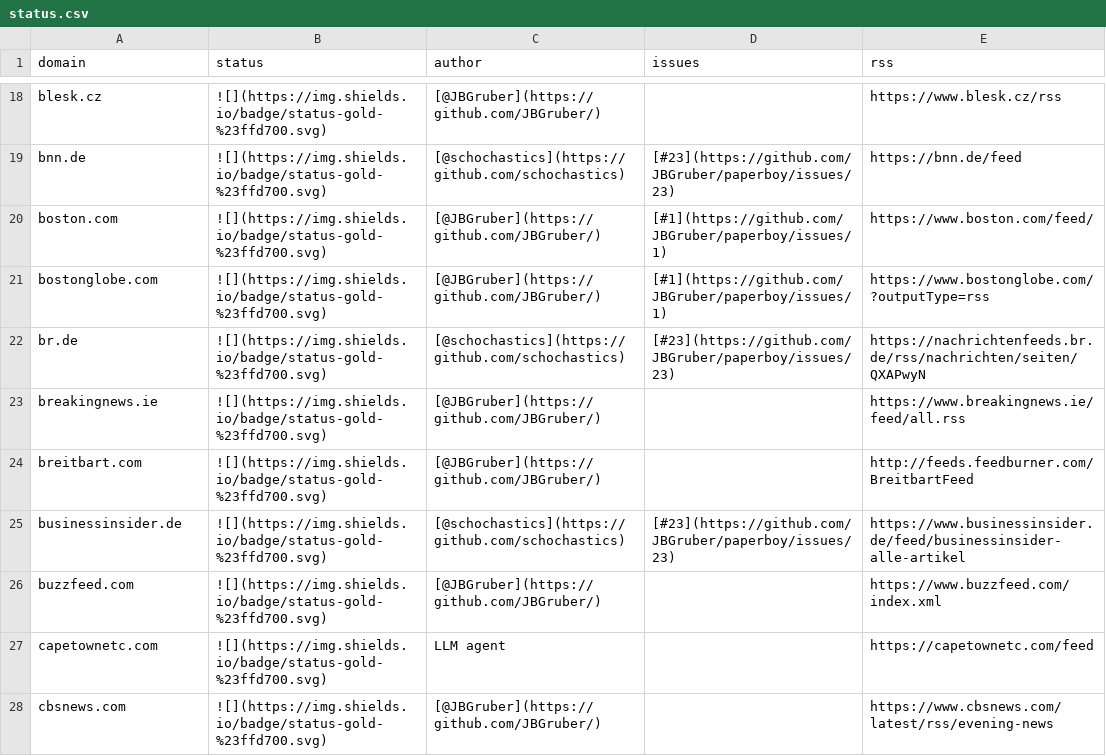
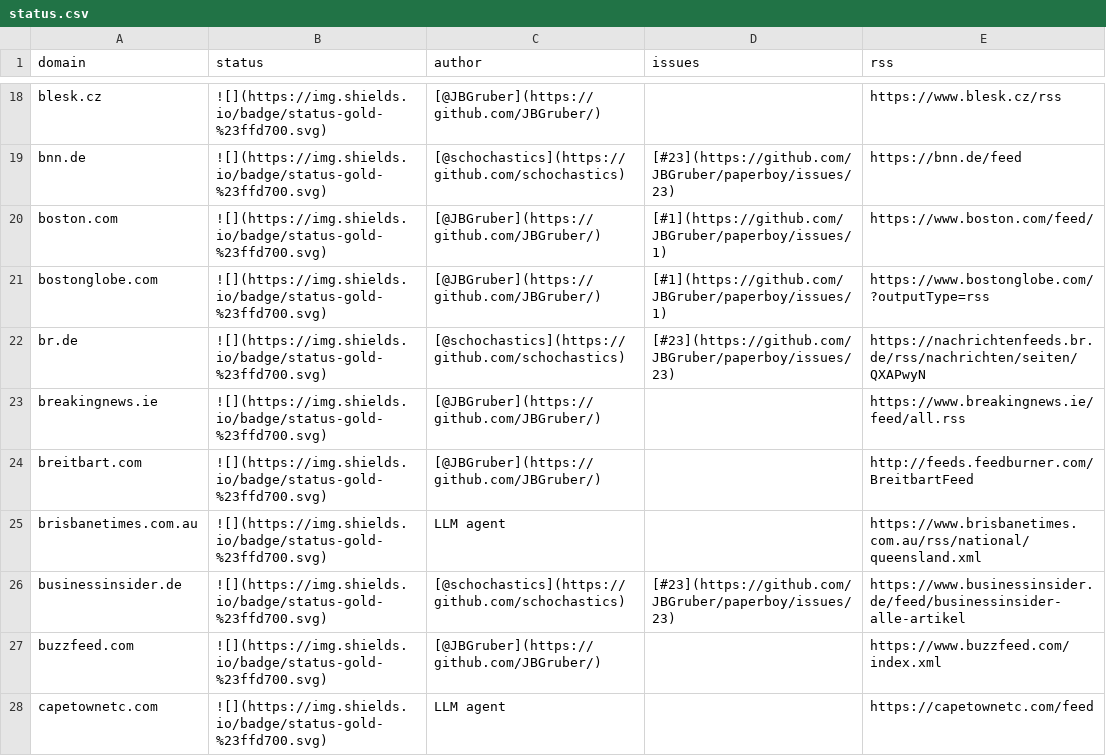
Before and after one commit to sina-chen/paperboy-pulse, a CSV file: data/status.csv, drawn as a sheet; only a part is shown, gaps mark what is left out; the shorter side is filled out with more unchanged rows; the diff names each change by its address in the sheet, - before the commit and + after, or states it on an @@ line.

```diff
--- a/data/status.csv
+++ b/data/status.csv
+row 25: brisbanetimes.com.au | ![](https://img.shields.io/badge/status-gold-%23ffd700.svg) | LLM agent |  | https://www.brisbanetimes.com.au/rss/national/queensland.xml
```
Also changed, not shown: 1 other file.
